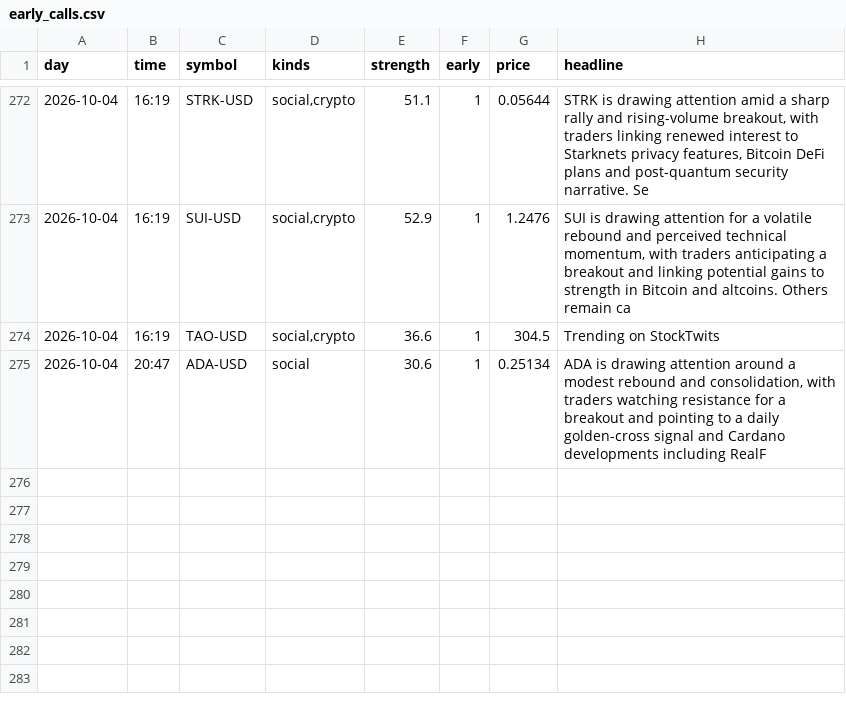
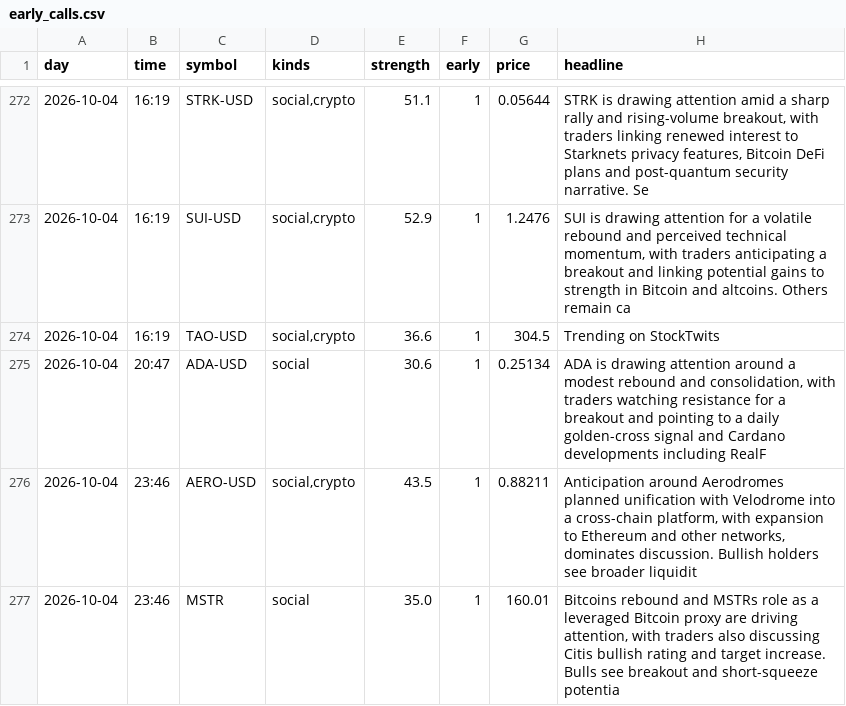
Before and after one commit to jwill736/market-tracker, a CSV file: early_calls.csv, drawn as a sheet; only a part is shown, gaps mark what is left out.

```diff
--- a/early_calls.csv
+++ b/early_calls.csv
@@ -275 +275,3 @@ day,time,symbol,kinds,strength,early,price,headline
 2026-10-04,20:47,ADA-USD,social,30.6,1,0.25134,"ADA is drawing attention around a modest rebound and consolidation, with traders watching resistance for a breakout and pointing to a daily golden-cross signal and Cardano developments including RealF"
+2026-10-04,23:46,AERO-USD,"social,crypto",43.5,1,0.88211,"Anticipation around Aerodromes planned unification with Velodrome into a cross-chain platform, with expansion to Ethereum and other networks, dominates discussion. Bullish holders see broader liquidit"
+2026-10-04,23:46,MSTR,social,35.0,1,160.01,"Bitcoins rebound and MSTRs role as a leveraged Bitcoin proxy are driving attention, with traders also discussing Citis bullish rating and target increase. Bulls see breakout and short-squeeze potentia"
```
